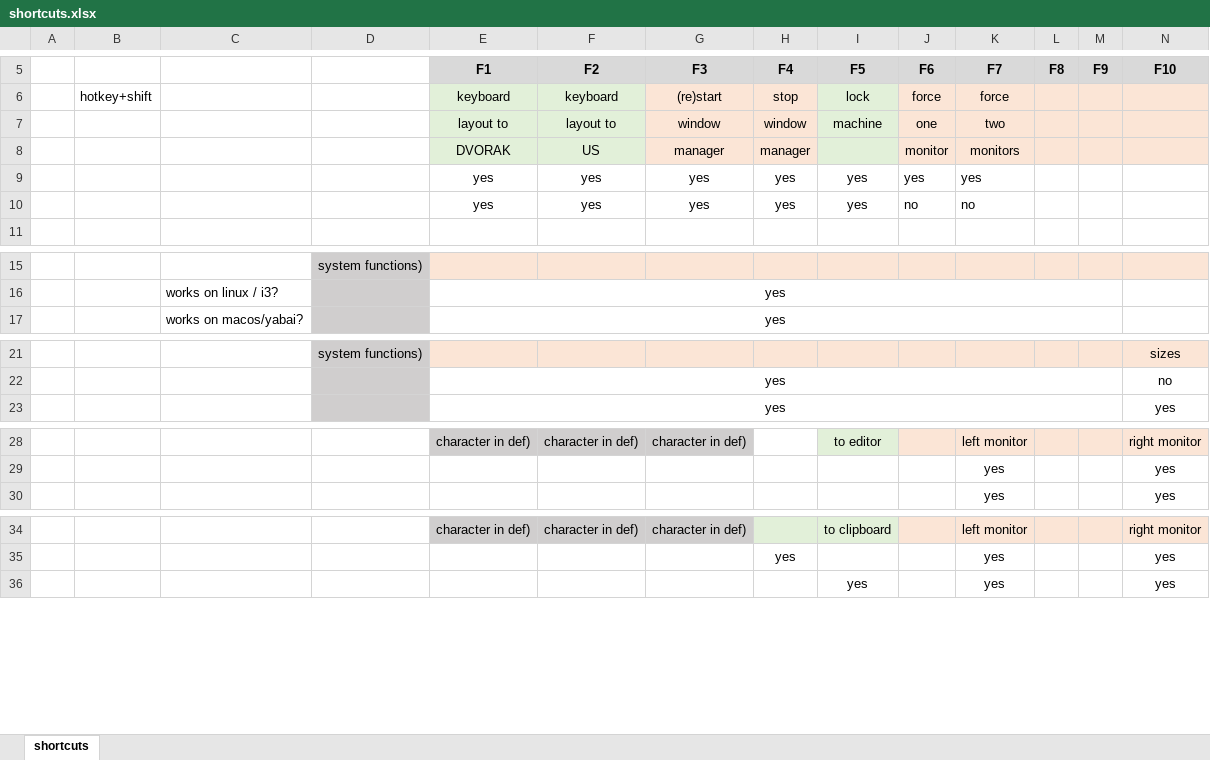
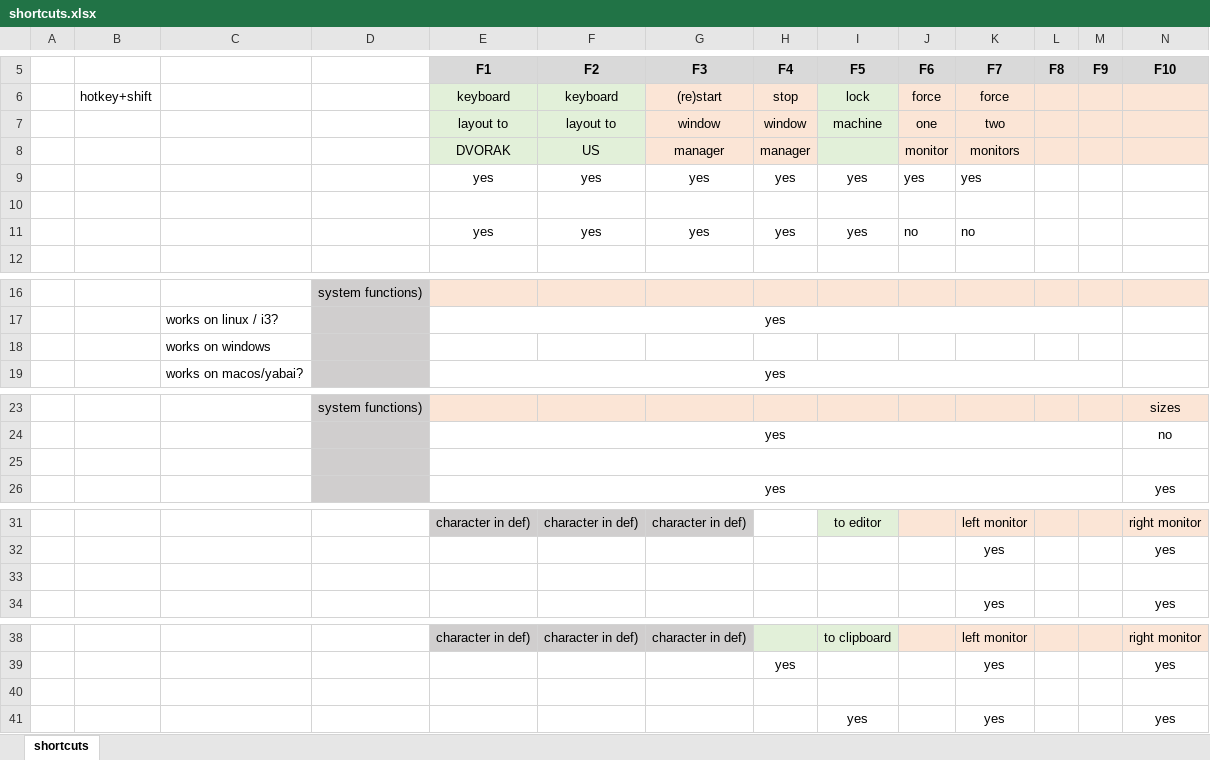
Before and after one commit to rwijtvliet/dotfiles, an Excel workbook: windowmanager/shortcuts.xlsx, sheet shortcuts, drawn as a sheet; only a part is shown, gaps mark what is left out; values as stored, in another font and other column widths than the file's, no borders; conditional formats not drawn; rows hold the shown columns only; the diff covers the shown part only; the diff names each change by its address in the sheet, - before the commit and + after, or states it on an @@ line.

Commit message:
window management shortcuts

```diff
--- a/windowmanager/shortcuts.xlsx (sheet shortcuts)
+++ b/windowmanager/shortcuts.xlsx (sheet shortcuts)
+row 10: (empty)
+row 18:  |  | works on windows
+row 25: (empty)
+row 33: (empty)
+row 40: (empty)
```
Also changed, not shown: 5 added rows elsewhere in this sheet.
